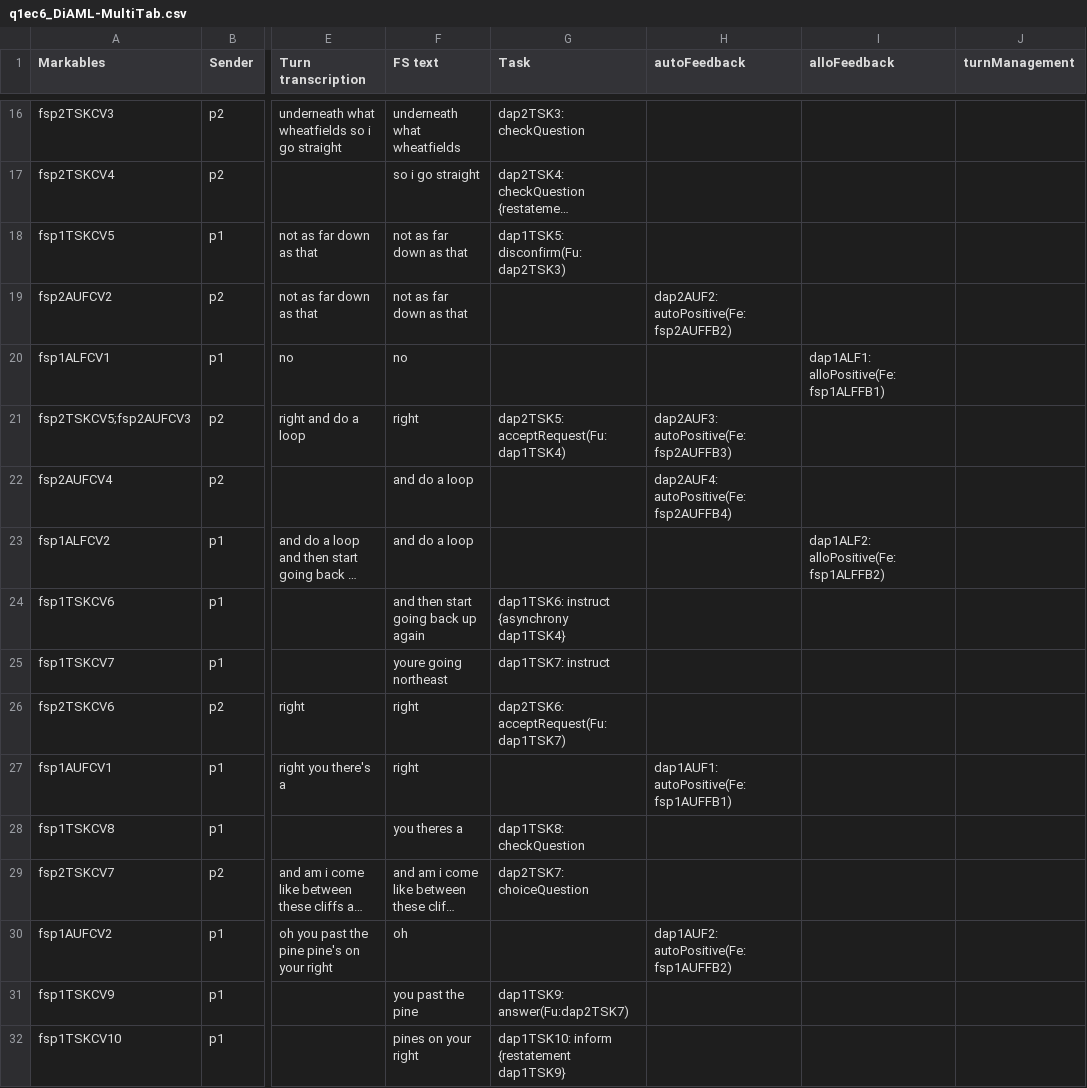
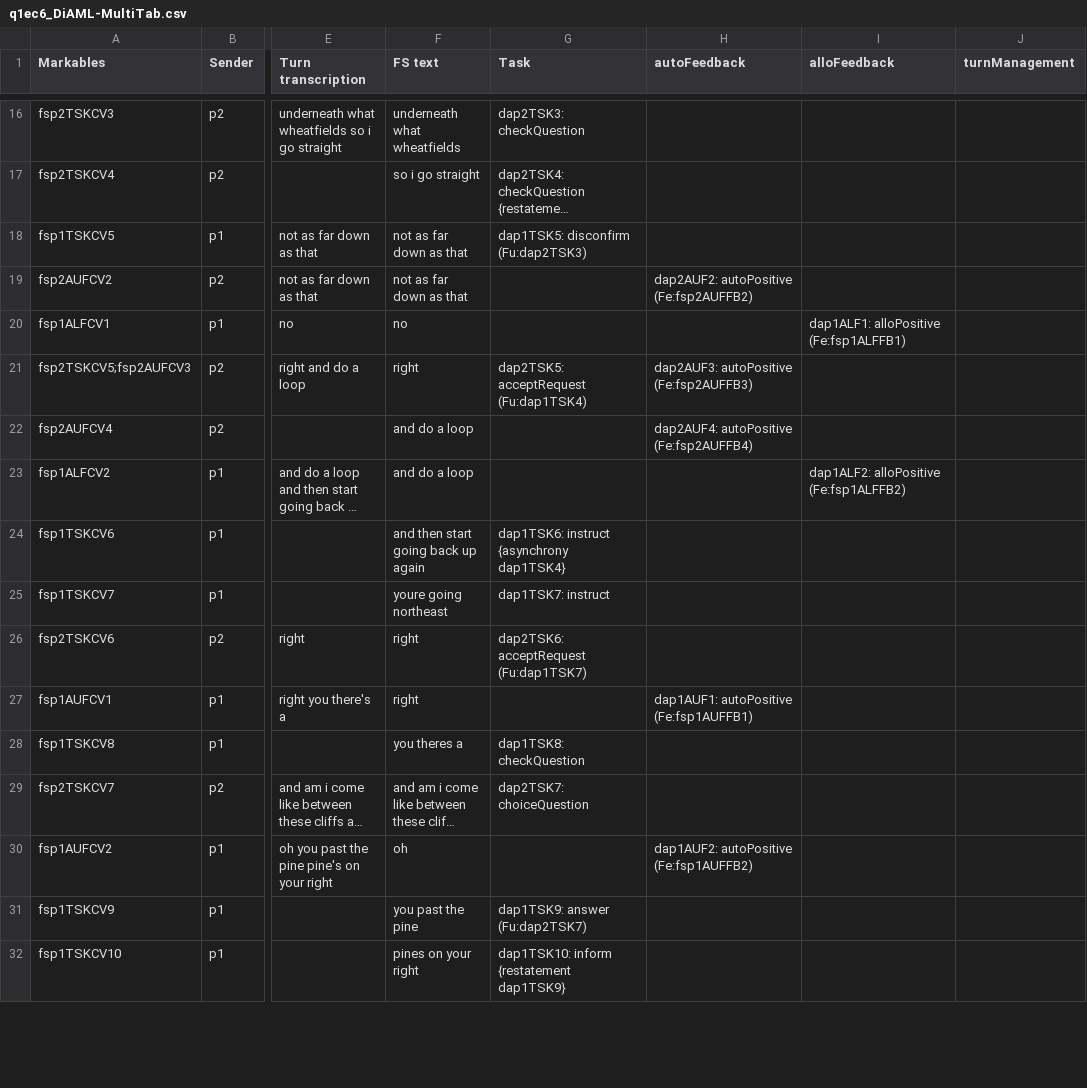
Before and after one commit to CptPoesn/TBC-SoftwareProject, a CSV file: datahandling/csv/MapTask/q1ec6_DiAML-MultiTab.csv, drawn as a sheet; only a part is shown, gaps mark what is left out; long unchanged cells end in …; the diff covers the shown part only; the diff names each change by its address in the sheet, - before the commit and + after, or states it on an @@ line.

Commit message:
Fixed MapTask and DIAML. Replaced probelematic paranthesis/brackets with whitespace for better seperation. quick and clean fix.

```diff
--- a/datahandling/csv/MapTask/q1ec6_DiAML-MultiTab.csv
+++ b/datahandling/csv/MapTask/q1ec6_DiAML-MultiTab.csv
-G18 (Task): dap1TSK5: disconfirm(Fu:dap2TSK3)
+G18 (Task): dap1TSK5: disconfirm (Fu:dap2TSK3)
-H19 (autoFeedback): dap2AUF2: autoPositive(Fe:fsp2AUFFB2)
+H19 (autoFeedback): dap2AUF2: autoPositive (Fe:fsp2AUFFB2)
-I20 (alloFeedback): dap1ALF1: alloPositive(Fe:fsp1ALFFB1)
+I20 (alloFeedback): dap1ALF1: alloPositive (Fe:fsp1ALFFB1)
-G21 (Task): dap2TSK5: acceptRequest(Fu:dap1TSK4)
+G21 (Task): dap2TSK5: acceptRequest (Fu:dap1TSK4)
-H21 (autoFeedback): dap2AUF3: autoPositive(Fe:fsp2AUFFB3)
+H21 (autoFeedback): dap2AUF3: autoPositive (Fe:fsp2AUFFB3)
-H22 (autoFeedback): dap2AUF4: autoPositive(Fe:fsp2AUFFB4)
+H22 (autoFeedback): dap2AUF4: autoPositive (Fe:fsp2AUFFB4)
-I23 (alloFeedback): dap1ALF2: alloPositive(Fe:fsp1ALFFB2)
+I23 (alloFeedback): dap1ALF2: alloPositive (Fe:fsp1ALFFB2)
-G26 (Task): dap2TSK6: acceptRequest(Fu:dap1TSK7)
+G26 (Task): dap2TSK6: acceptRequest (Fu:dap1TSK7)
-H27 (autoFeedback): dap1AUF1: autoPositive(Fe:fsp1AUFFB1)
+H27 (autoFeedback): dap1AUF1: autoPositive (Fe:fsp1AUFFB1)
-H30 (autoFeedback): dap1AUF2: autoPositive(Fe:fsp1AUFFB2)
+H30 (autoFeedback): dap1AUF2: autoPositive (Fe:fsp1AUFFB2)
-G31 (Task): dap1TSK9: answer(Fu:dap2TSK7)
+G31 (Task): dap1TSK9: answer (Fu:dap2TSK7)
```
Also changed, not shown: 85 edited cells elsewhere in this file, datahandling/csv/DBOX/diana_DiAML-MultiTab-4.csv, datahandling/csv/DBOX/eleanor_DiAML-MultiTab.csv, 9 other files.
